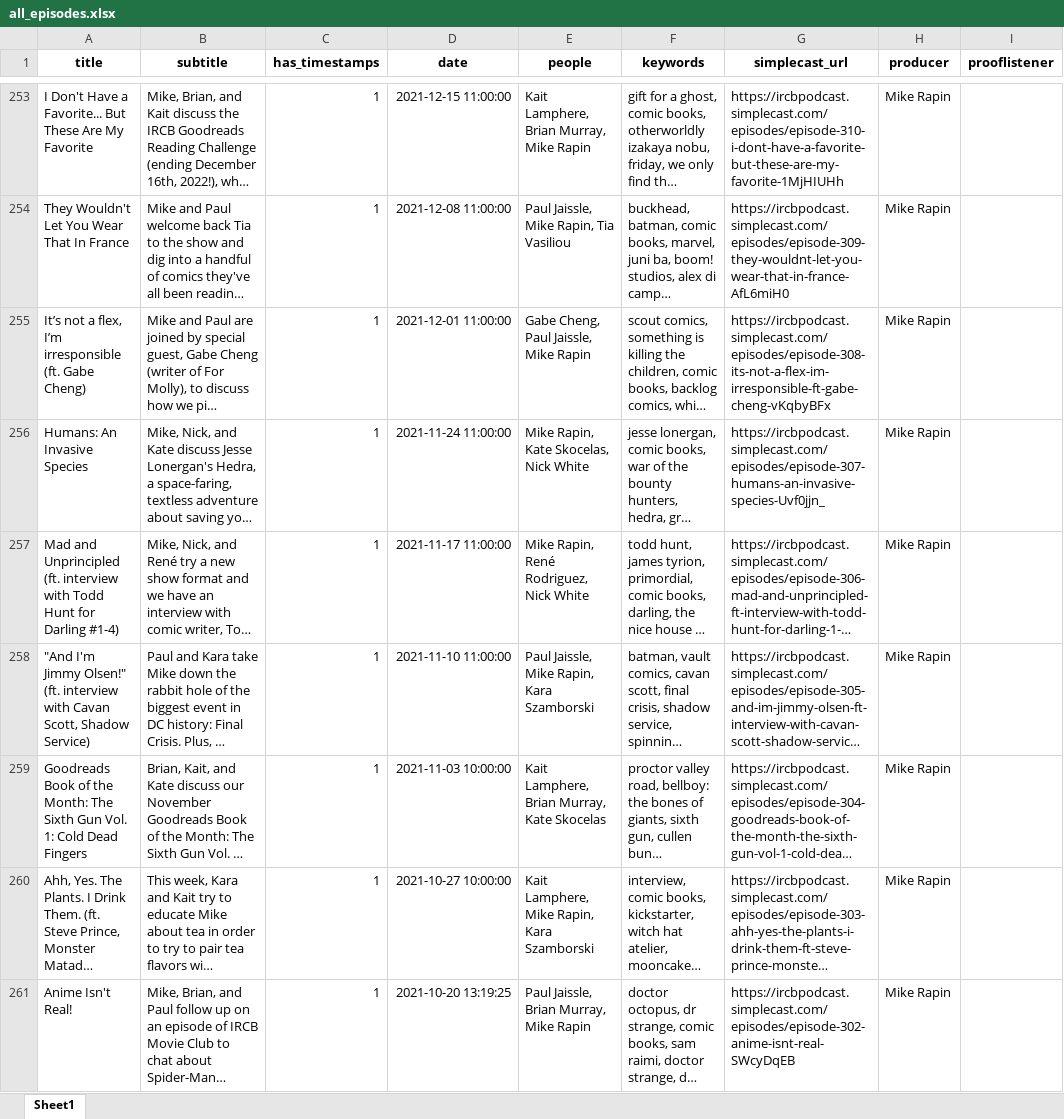
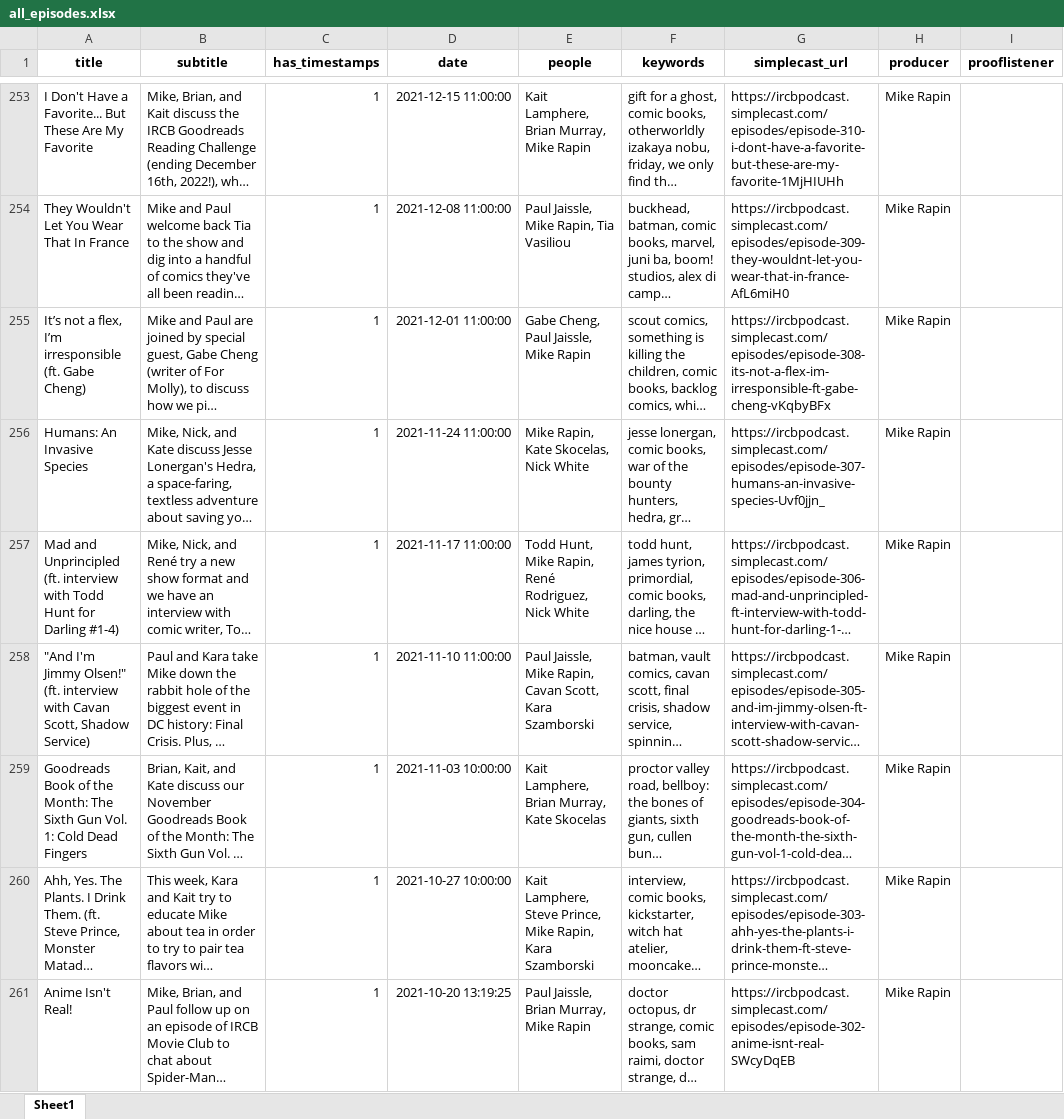
Before and after one commit to sshugars/ircb, an Excel workbook: tables/all_episodes.xlsx, sheet Sheet1, drawn as a sheet; only a part is shown, gaps mark what is left out; long unchanged cells end in …; values as stored, in another font and other column widths than the file's, no borders; the diff covers the shown part only; the diff names each change by its address in the sheet, - before the commit and + after, or states it on an @@ line.

Commit message:
add ten guests missed in old data
- Pulled named out of titles and dropped into final file

```diff
--- a/tables/all_episodes.xlsx (sheet Sheet1)
+++ b/tables/all_episodes.xlsx (sheet Sheet1)
-E257 (people): Mike Rapin, René Rodriguez, Nick White
+E257 (people): Todd Hunt, Mike Rapin, René Rodriguez, Nick White
-E258 (people): …Mike Rapin, Kara Szamborski
+E258 (people): …Mike Rapin, Cavan Scott, Kara Szamborski
-E260 (people): Kait Lamphere, Mike Rapin,…
+E260 (people): Kait Lamphere, Steve Prince, Mike Rapin,…
```
Also changed, not shown: 5 edited cells elsewhere in this sheet.
